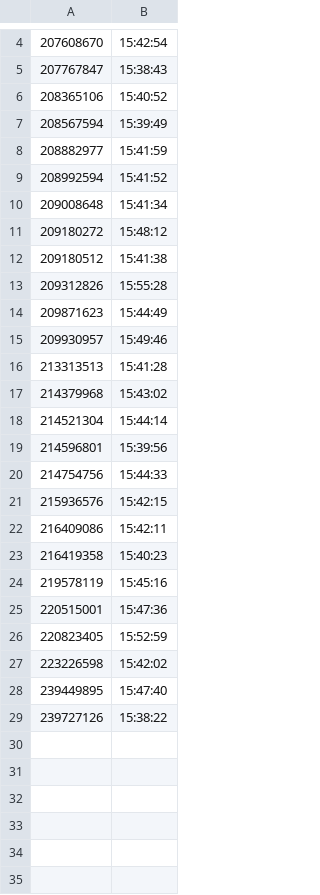
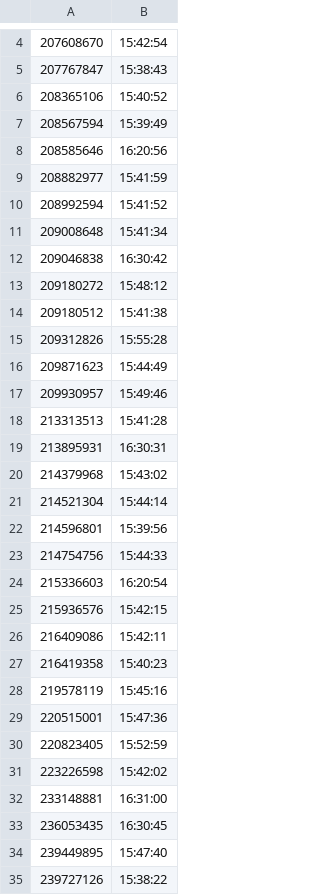
Before and after one commit to ruoshui-git/Scanner, a CSV file: logs/2018_01_10.csv, drawn as a sheet; only a part is shown, gaps mark what is left out.

Commit message:
updated

```diff
--- a/logs/2018_01_10.csv
+++ b/logs/2018_01_10.csv
@@ -7,2 +7,3 @@
 208567594, 15:39:49
+208585646, 16:20:56
 208882977, 15:41:59
@@ -10,2 +11,3 @@
 209008648, 15:41:34
+209046838, 16:30:42
 209180272, 15:48:12
@@ -16,2 +18,3 @@
 213313513, 15:41:28
+213895931, 16:30:31
 214379968, 15:43:02
@@ -20,2 +23,3 @@
 214754756, 15:44:33
+215336603, 16:20:54
 215936576, 15:42:15
@@ -27,2 +31,4 @@
 223226598, 15:42:02
+233148881, 16:31:00
+236053435, 16:30:45
 239449895, 15:47:40
```
